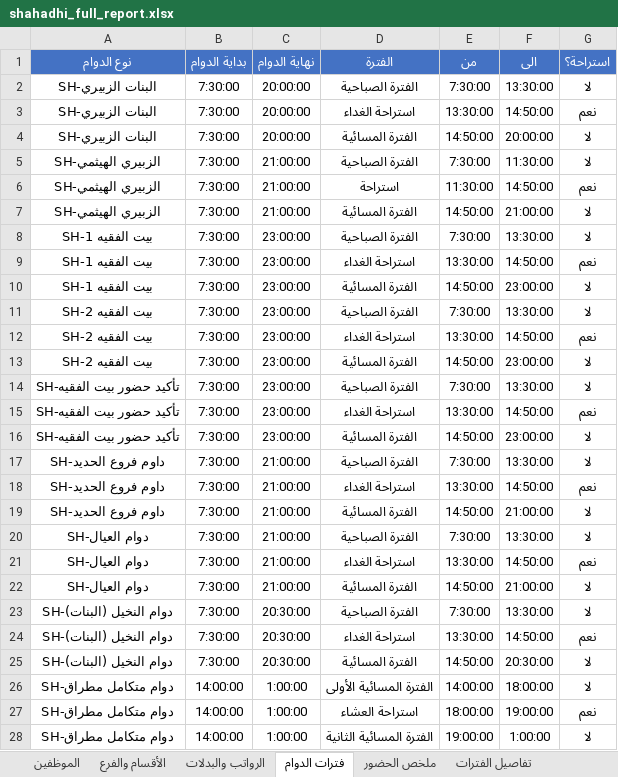
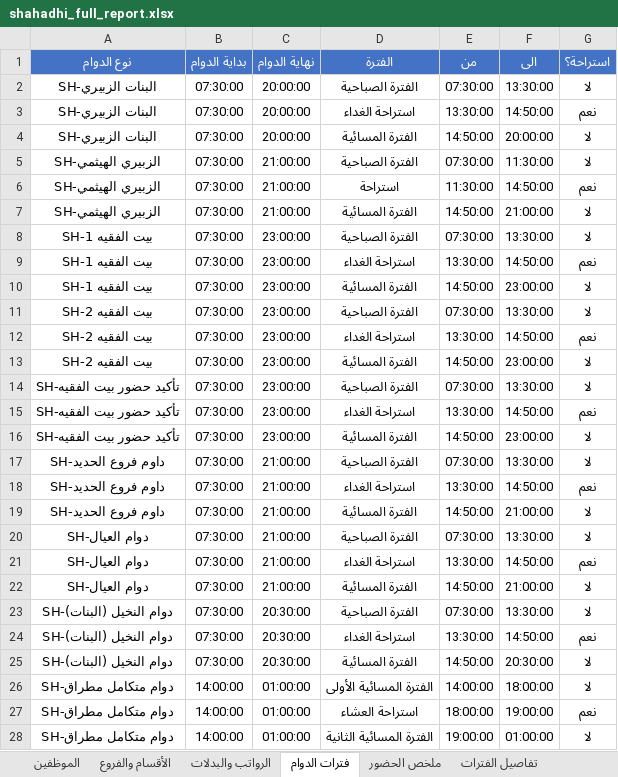
Before and after one commit to monuiralshwea1/hr_erp, an Excel workbook: shahadhi_full_report.xlsx, sheet فترات الدوام, drawn as a sheet; only a part is shown; values as stored, in another font and other column widths than the file's, no borders; the diff covers the shown part only; the diff names each change by its address in the sheet, - before the commit and + after, or states it on an @@ line.

```diff
--- a/shahadhi_full_report.xlsx (sheet فترات الدوام)
+++ b/shahadhi_full_report.xlsx (sheet فترات الدوام)
-sheet tab: الأقسام والفرع
+sheet tab: الأقسام والفروع
-B2:B25 (بداية الدوام): 7:30:00
+B2:B25 (بداية الدوام): 07:30:00
-E2 (من): 7:30:00
+E2 (من): 07:30:00
-E5 (من): 7:30:00
+E5 (من): 07:30:00
-E8 (من): 7:30:00
+E8 (من): 07:30:00
-E11 (من): 7:30:00
+E11 (من): 07:30:00
-E14 (من): 7:30:00
+E14 (من): 07:30:00
-E17 (من): 7:30:00
+E17 (من): 07:30:00
-E20 (من): 7:30:00
+E20 (من): 07:30:00
-E23 (من): 7:30:00
+E23 (من): 07:30:00
-C26:C28 (نهاية الدوام): 1:00:00
+C26:C28 (نهاية الدوام): 01:00:00
-F28 (الى): 1:00:00
+F28 (الى): 01:00:00
```
Also changed, not shown: 6 edited cells elsewhere in this sheet, sheet كشوف الرواتب, sheet تفاصيل الفترات, sheet الرواتب والبدلات, sheet ملخص الحضور, sheet الموظفين, sheet قيود الرواتب, 1 more sheet, other sheet tabs, 2 other files.
